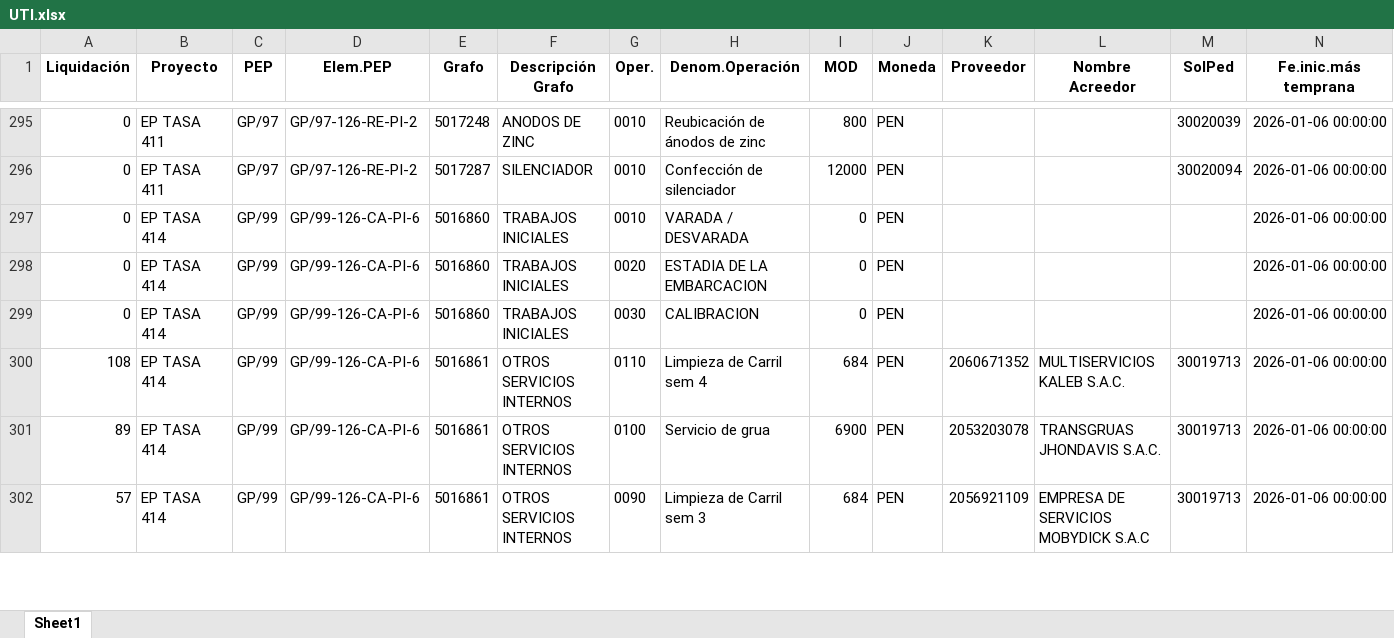
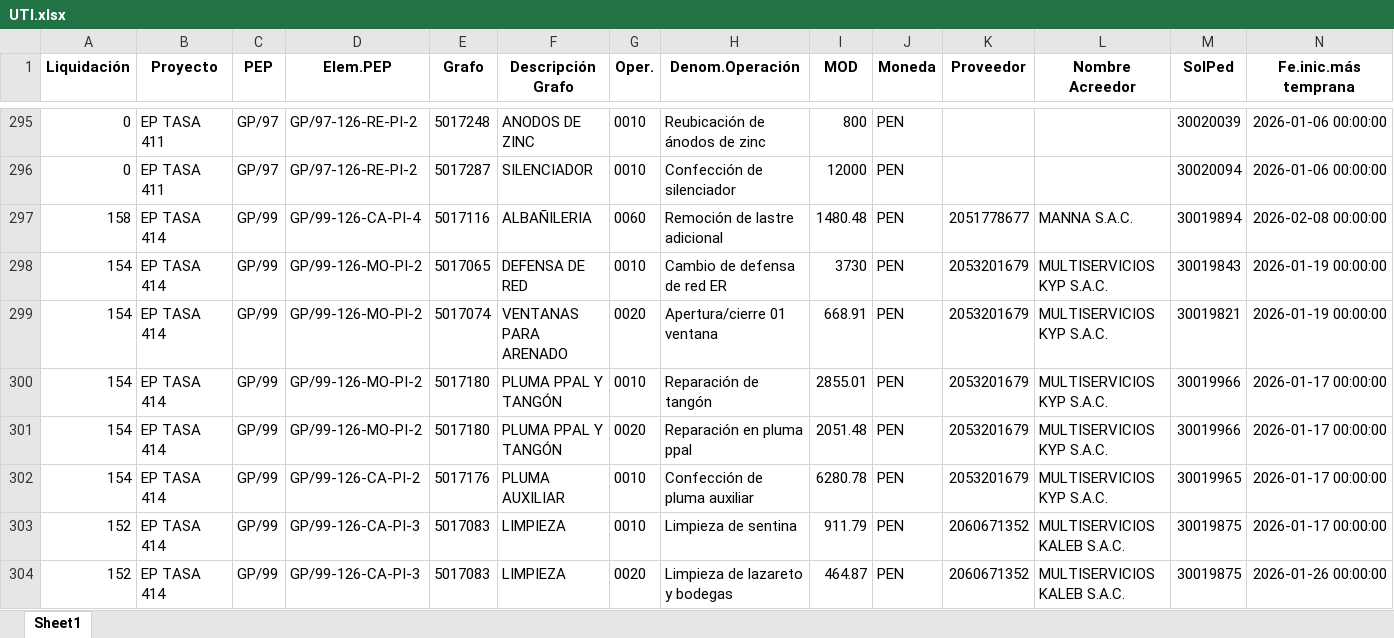
Before and after one commit to ProyectosAstillero/Astillero, an Excel workbook: 2026-1/UTI.xlsx, sheet Sheet1, drawn as a sheet; only a part is shown, gaps mark what is left out; the shorter side is filled out with more unchanged rows; values as stored, in another font and other column widths than the file's, no borders; rows hold the shown columns only; the diff covers the shown part only; the diff names each change by its address in the sheet, - before the commit and + after, or states it on an @@ line.

```diff
--- a/2026-1/UTI.xlsx (sheet Sheet1)
+++ b/2026-1/UTI.xlsx (sheet Sheet1)
@@ row 297 moved to row 369: 0 @@
@@ row 298 moved to row 370: 0 @@
@@ row 299 moved to row 371: 0 @@
+row 297: 158 | EP TASA 414 | GP/99 | GP/99-126-CA-PI-4 | 5017116 | ALBAÑILERIA | 0060 | Remoción de lastre adicional | 1480.48 | PEN | 2051778677 | MANNA S.A.C. | 30019894 | 2026-02-08 00:00:00
+row 298: 154 | EP TASA 414 | GP/99 | GP/99-126-MO-PI-2 | 5017065 | DEFENSA DE RED | 0010 | Cambio de defensa de red ER | 3730 | PEN | 2053201679 | MULTISERVICIOS KYP S.A.C. | 30019843 | 2026-01-19 00:00:00
+row 299: 154 | EP TASA 414 | GP/99 | GP/99-126-MO-PI-2 | 5017074 | VENTANAS PARA ARENADO | 0020 | Apertura/cierre 01 ventana | 668.91 | PEN | 2053201679 | MULTISERVICIOS KYP S.A.C. | 30019821 | 2026-01-19 00:00:00
+row 300: 154 | EP TASA 414 | GP/99 | GP/99-126-MO-PI-2 | 5017180 | PLUMA PPAL Y TANGÓN | 0010 | Reparación de tangón | 2855.01 | PEN | 2053201679 | MULTISERVICIOS KYP S.A.C. | 30019966 | 2026-01-17 00:00:00
+row 301: 154 | EP TASA 414 | GP/99 | GP/99-126-MO-PI-2 | 5017180 | PLUMA PPAL Y TANGÓN | 0020 | Reparación en pluma ppal | 2051.48 | PEN | 2053201679 | MULTISERVICIOS KYP S.A.C. | 30019966 | 2026-01-17 00:00:00
+row 302: 154 | EP TASA 414 | GP/99 | GP/99-126-CA-PI-2 | 5017176 | PLUMA AUXILIAR | 0010 | Confección de pluma auxiliar | 6280.78 | PEN | 2053201679 | MULTISERVICIOS KYP S.A.C. | 30019965 | 2026-01-17 00:00:00
+row 303: 152 | EP TASA 414 | GP/99 | GP/99-126-CA-PI-3 | 5017083 | LIMPIEZA | 0010 | Limpieza de sentina | 911.79 | PEN | 2060671352 | MULTISERVICIOS KALEB S.A.C. | 30019875 | 2026-01-17 00:00:00
+row 304: 152 | EP TASA 414 | GP/99 | GP/99-126-CA-PI-3 | 5017083 | LIMPIEZA | 0020 | Limpieza de lazareto y bodegas | 464.87 | PEN | 2060671352 | MULTISERVICIOS KALEB S.A.C. | 30019875 | 2026-01-26 00:00:00
```
Also changed, not shown: 26 added rows, 30 removed rows, 30 moved rows and 69 edited cells elsewhere in this sheet, 2026-1/REDI.xlsx.
